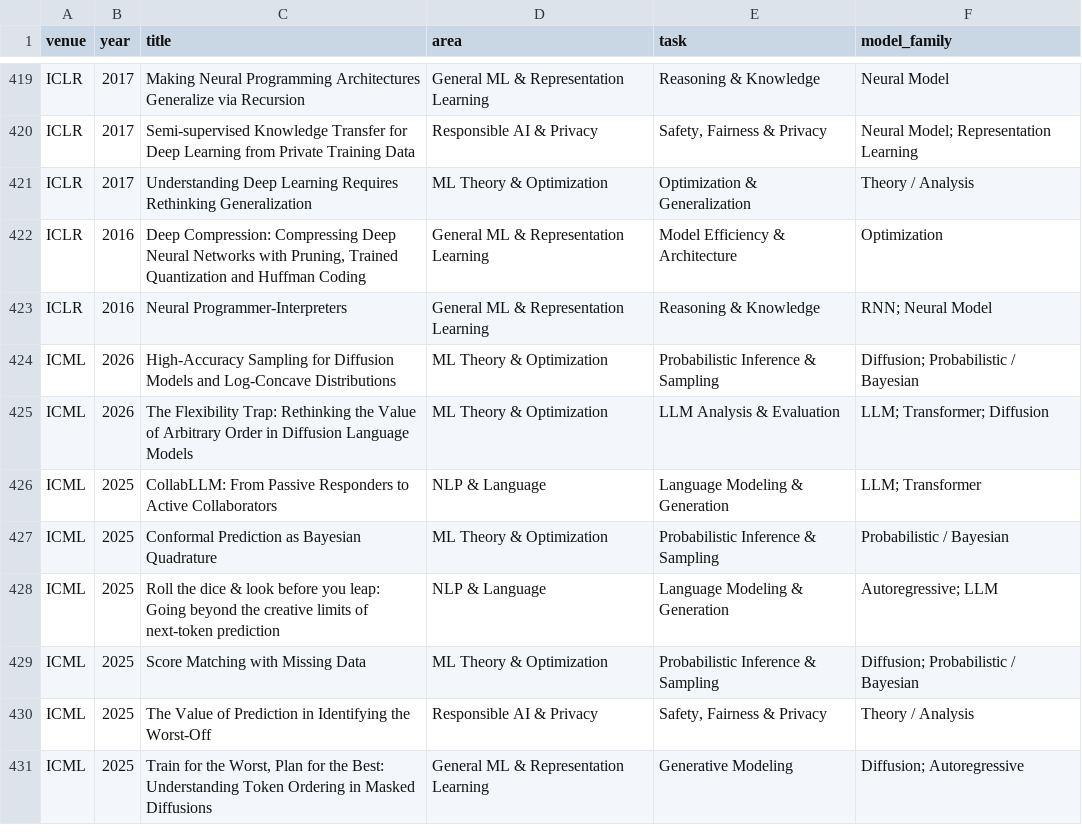
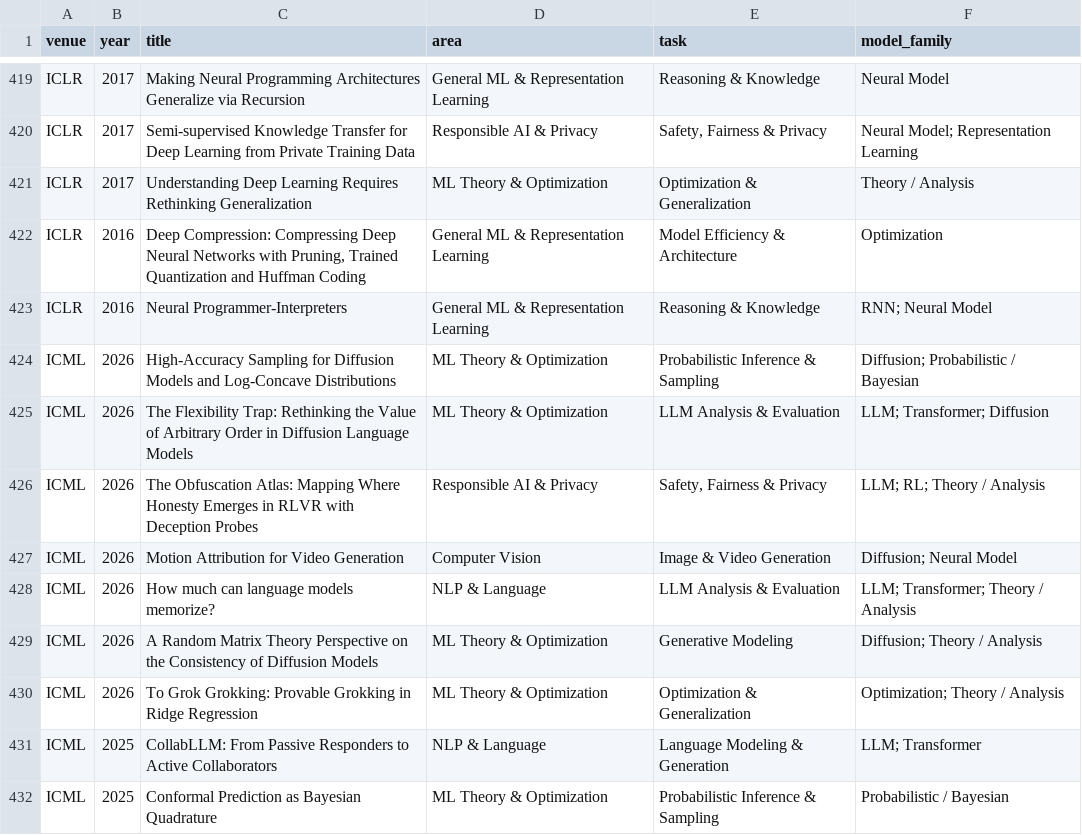
Before and after one commit to shunk031/awesome-ai-best-papers, a CSV file: data/paper_taxonomy.csv, drawn as a sheet; only a part is shown, gaps mark what is left out; the shorter side is filled out with more unchanged rows.

```diff
--- a/data/paper_taxonomy.csv
+++ b/data/paper_taxonomy.csv
@@ -425,2 +425,7 @@ ICML,2026,High-Accuracy Sampling for Diffusion Models and Log-Concave Distributi
 ICML,2026,The Flexibility Trap: Rethinking the Value of Arbitrary Order in Diffusion Language Models,ML Theory & Optimization,LLM Analysis & Evaluation,LLM; Transformer; Diffusion
+ICML,2026,The Obfuscation Atlas: Mapping Where Honesty Emerges in RLVR with Deception Probes,Responsible AI & Privacy,"Safety, Fairness & Privacy",LLM; RL; Theory / Analysis
+ICML,2026,Motion Attribution for Video Generation,Computer Vision,Image & Video Generation,Diffusion; Neural Model
+ICML,2026,How much can language models memorize?,NLP & Language,LLM Analysis & Evaluation,LLM; Transformer; Theory / Analysis
+ICML,2026,A Random Matrix Theory Perspective on the Consistency of Diffusion Models,ML Theory & Optimization,Generative Modeling,Diffusion; Theory / Analysis
+ICML,2026,To Grok Grokking: Provable Grokking in Ridge Regression,ML Theory & Optimization,Optimization & Generalization,Optimization; Theory / Analysis
 ICML,2025,CollabLLM: From Passive Responders to Active Collaborators,NLP & Language,Language Modeling & Generation,LLM; Transformer
```
Also changed, not shown: data/papers.csv, 1 other file.
